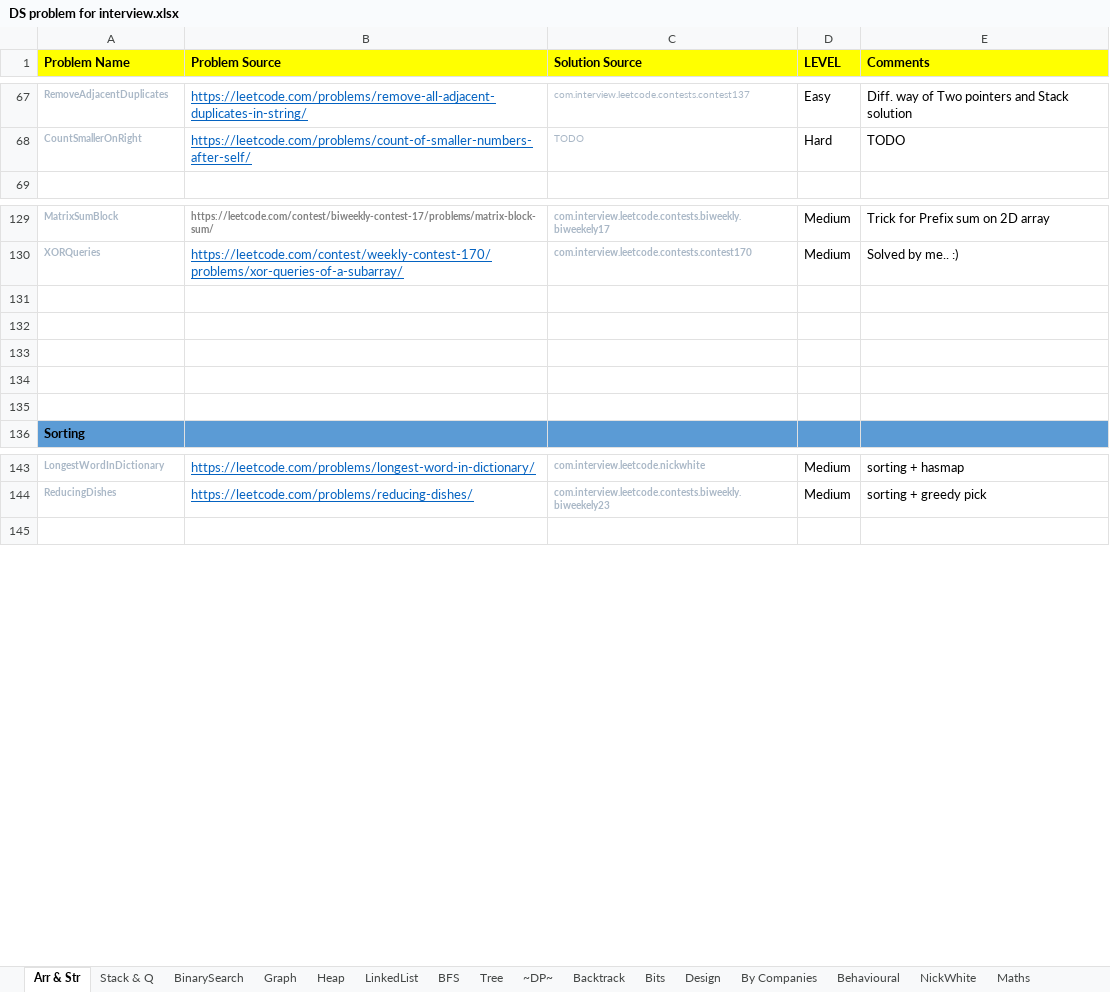
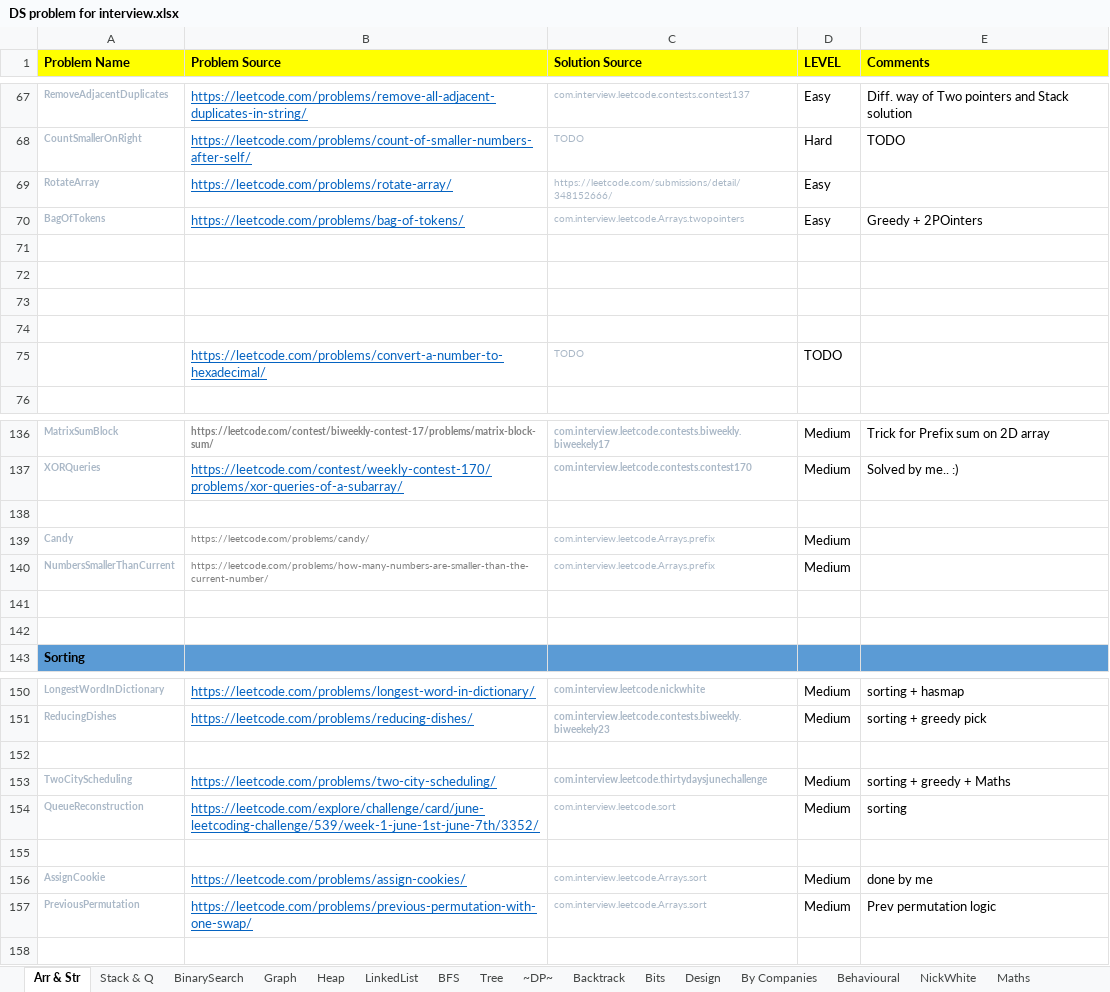
Before and after one commit to prdp89/interview, an Excel workbook: src/com/interview/excel/DS problem for interview.xlsx, sheet Arr & Str, drawn as a sheet; only a part is shown, gaps mark what is left out; values as stored, in another font and other column widths than the file's, no borders; addresses are those after the commit; the diff names each change by its address in the sheet, - before the commit and + after, or states it on an @@ line.

```diff
--- a/src/com/interview/excel/DS problem for interview.xlsx (sheet Arr & Str)
+++ b/src/com/interview/excel/DS problem for interview.xlsx (sheet Arr & Str)
+row 69: RotateArray | https://leetcode.com/problems/rotate-array/ | https://leetcode.com/submissions/detail/348152666/ | Easy
+row 70: BagOfTokens | https://leetcode.com/problems/bag-of-tokens/ | com.interview.leetcode.Arrays.twopointers | Easy | Greedy + 2POinters
+row 71: (empty)
+row 72: (empty)
+row 73: (empty)
+row 74: (empty)
+row 75:  | https://leetcode.com/problems/convert-a-number-to-hexadecimal/ | TODO | TODO
-row 139: (empty)
+row 139: Candy | https://leetcode.com/problems/candy/ | com.interview.leetcode.Arrays.prefix | Medium
-row 140: (empty)
+row 140: NumbersSmallerThanCurrent | https://leetcode.com/problems/how-many-numbers-are-smaller-than-the-current-number/ | com.interview.leetcode.Arrays.prefix | Medium
+row 152: (empty)
+row 153: TwoCityScheduling | https://leetcode.com/problems/two-city-scheduling/ | com.interview.leetcode.thirtydaysjunechallenge | Medium | sorting + greedy + Maths
+row 154: QueueReconstruction | https://leetcode.com/explore/challenge/card/june-leetcoding-challenge/539/week-1-june-1st-june-7th/3352/ | com.interview.leetcode.sort | Medium | sorting
+row 155: (empty)
+row 156: AssignCookie | https://leetcode.com/problems/assign-cookies/ | com.interview.leetcode.Arrays.sort | Medium | done by me
+row 157: PreviousPermutation | https://leetcode.com/problems/previous-permutation-with-one-swap/ | com.interview.leetcode.Arrays.sort | Medium | Prev permutation logic
```
Also changed, not shown: sheet ~DP~, sheet BinarySearch, sheet Design, sheet Bits, sheet Graph, sheet Maths, 7 other files.
